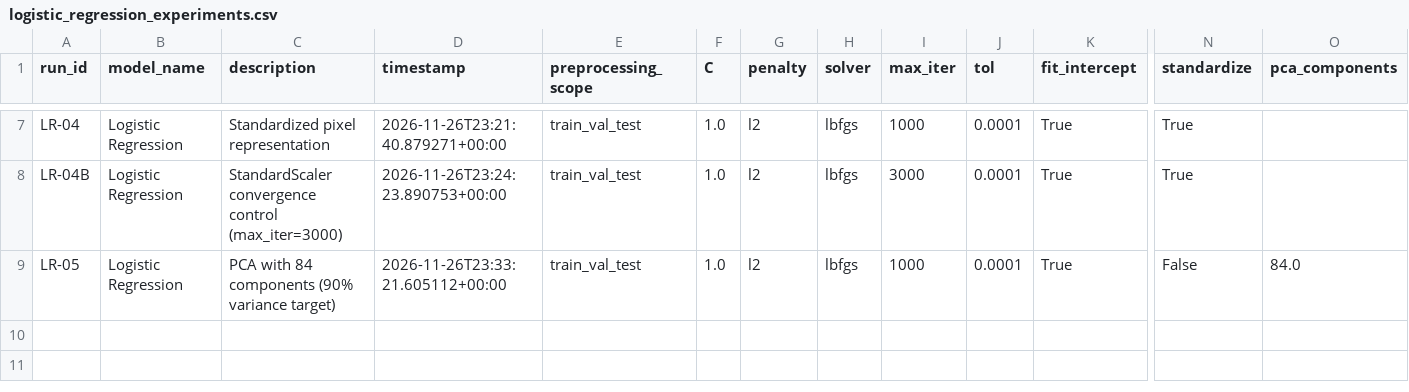
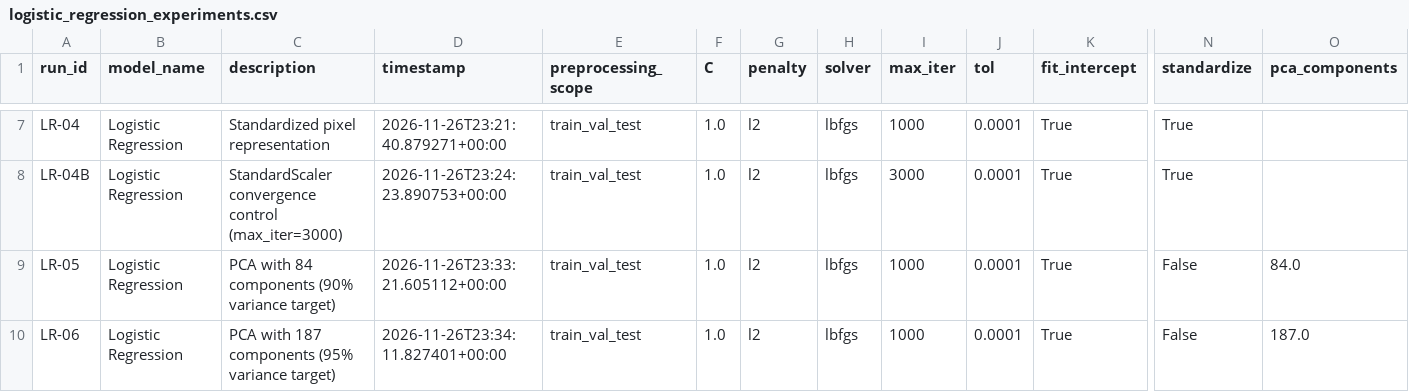
Before and after one commit to aszenas/DLProject_FashionMNIST, a CSV file: results/experiments/logistic_regression_experiments.csv, drawn as a sheet; only a part is shown, gaps mark what is left out; rows hold the shown columns only; the diff names each change by its address in the sheet, - before the commit and + after, or states it on an @@ line.

Commit message:
experiment: evaluate PCA with 187 components LR-06

```diff
--- a/results/experiments/logistic_regression_experiments.csv
+++ b/results/experiments/logistic_regression_experiments.csv
+row 10: LR-06 | Logistic Regression | PCA with 187 components (95% variance target) | 2026-11-26T23:34:11.827401+00:00 | train_val_test | 1.0 | l2 | lbfgs | 1000 | 0.0001 | True | False | 187.0
```
Also changed, not shown: 1 other file.
